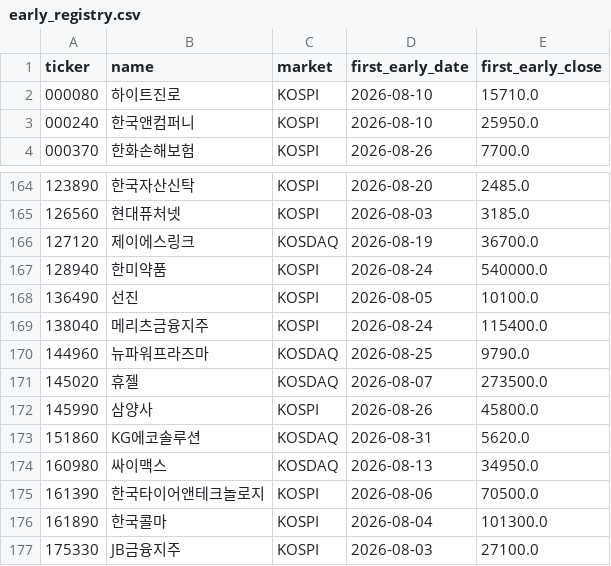
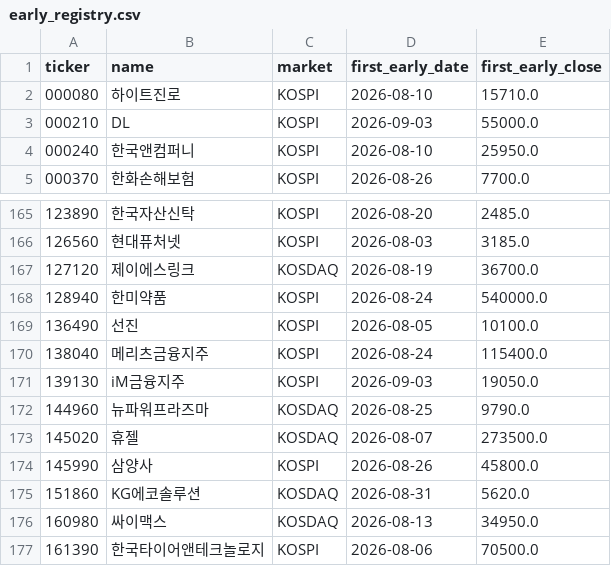
Before and after one commit to UDONGSALI/korea-stock-scanner, a CSV file: data/early_registry.csv, drawn as a sheet; only a part is shown, gaps mark what is left out; the shorter side is filled out with more unchanged rows; the diff names each change by its address in the sheet, - before the commit and + after, or states it on an @@ line.

```diff
--- a/data/early_registry.csv
+++ b/data/early_registry.csv
+row 3: 000210 | DL | KOSPI | 2026-09-03 | 55000.0
+row 171: 139130 | iM금융지주 | KOSPI | 2026-09-03 | 19050.0
```
Also changed, not shown: data/buy_tracking.csv, data/captures.csv, 7 other files.
